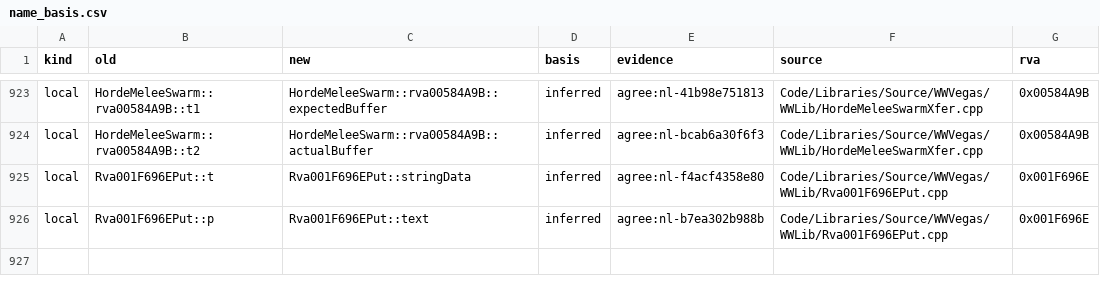
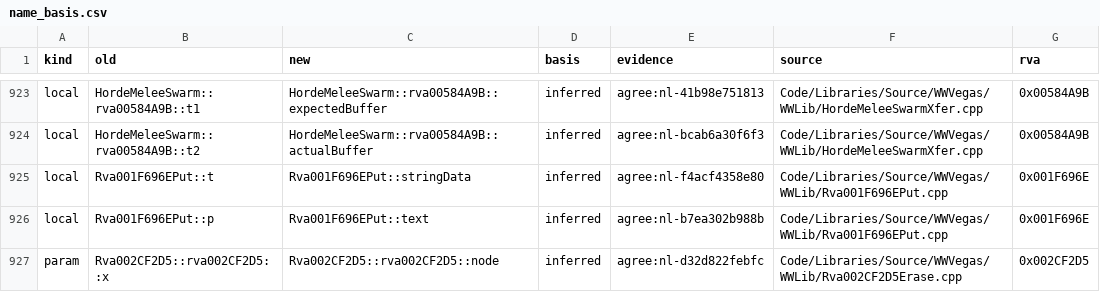
Before and after one commit to Alitryel/Open-BFME-2, a CSV file: reverse/name_basis.csv, drawn as a sheet; only a part is shown, gaps mark what is left out.

```diff
--- a/reverse/name_basis.csv
+++ b/reverse/name_basis.csv
@@ -926 +926,2 @@ local,Rva001F696EPut::t,Rva001F696EPut::stringData,inferred,agree:nl-f4acf4358e8
 local,Rva001F696EPut::p,Rva001F696EPut::text,inferred,agree:nl-b7ea302b988b,Code/Libraries/Source/WWVegas/WWLib/Rva001F696EPut.cpp,0x001F696E
+param,Rva002CF2D5::rva002CF2D5::x,Rva002CF2D5::rva002CF2D5::node,inferred,agree:nl-d32d822febfc,Code/Libraries/Source/WWVegas/WWLib/Rva002CF2D5Erase.cpp,0x002CF2D5
```
Also changed, not shown: reverse/name_agreed.csv, 1 other file.
